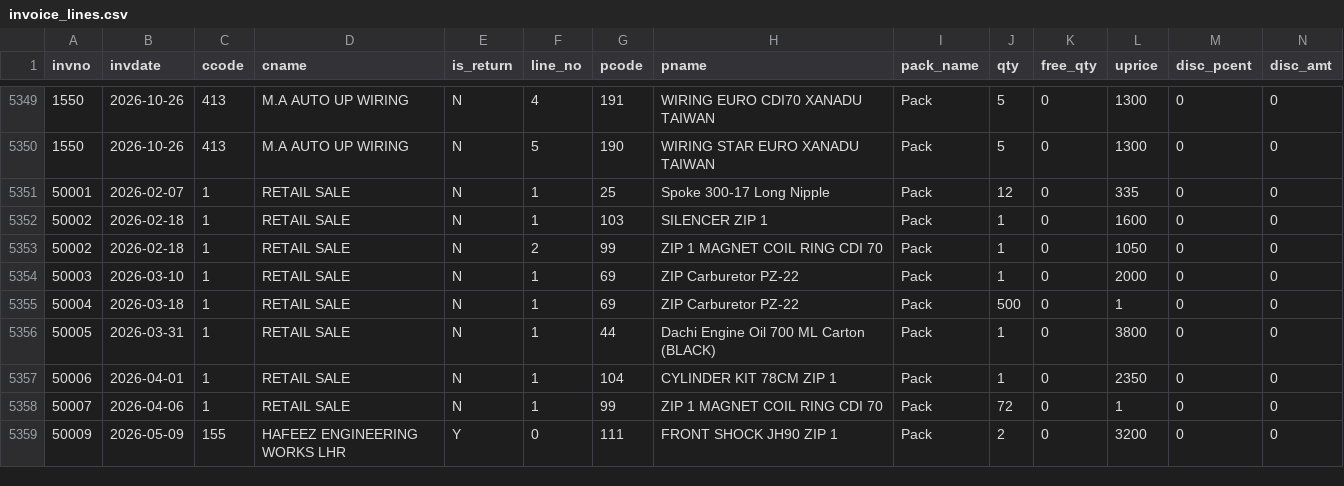
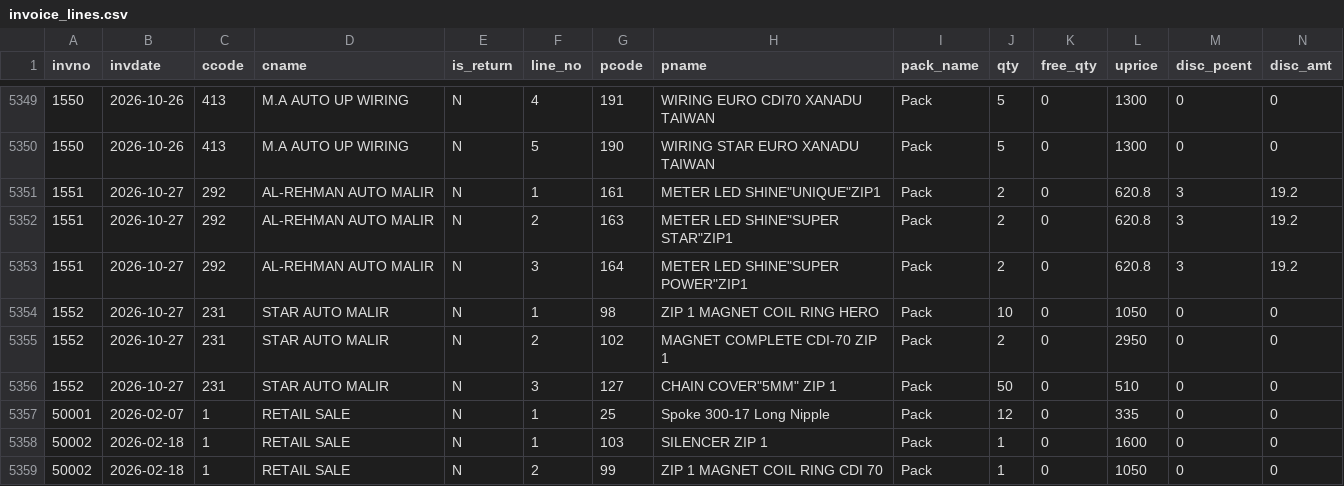
Before and after one commit to ahmedvohrra/zip1_naveed_daily_EXPORT, a CSV file: invoice_lines.csv, drawn as a sheet; only a part is shown, gaps mark what is left out; the shorter side is filled out with more unchanged rows; rows hold the shown columns only; the diff names each change by its address in the sheet, - before the commit and + after, or states it on an @@ line.

```diff
--- a/invoice_lines.csv
+++ b/invoice_lines.csv
+row 5351: 1551 | 2026-10-27 | 292 | AL-REHMAN AUTO MALIR | N | 1 | 161 | METER LED SHINE"UNIQUE"ZIP1 | Pack | 2 | 0 | 620.8 | 3 | 19.2
+row 5352: 1551 | 2026-10-27 | 292 | AL-REHMAN AUTO MALIR | N | 2 | 163 | METER LED SHINE"SUPER STAR"ZIP1 | Pack | 2 | 0 | 620.8 | 3 | 19.2
+row 5353: 1551 | 2026-10-27 | 292 | AL-REHMAN AUTO MALIR | N | 3 | 164 | METER LED SHINE"SUPER POWER"ZIP1 | Pack | 2 | 0 | 620.8 | 3 | 19.2
+row 5354: 1552 | 2026-10-27 | 231 | STAR AUTO MALIR | N | 1 | 98 | ZIP 1 MAGNET COIL RING HERO | Pack | 10 | 0 | 1050 | 0 | 0
+row 5355: 1552 | 2026-10-27 | 231 | STAR AUTO MALIR | N | 2 | 102 | MAGNET COMPLETE CDI-70 ZIP 1 | Pack | 2 | 0 | 2950 | 0 | 0
+row 5356: 1552 | 2026-10-27 | 231 | STAR AUTO MALIR | N | 3 | 127 | CHAIN COVER"5MM" ZIP 1 | Pack | 50 | 0 | 510 | 0 | 0
```
Also changed, not shown: customers.csv, invoices.csv, 5 other files.
